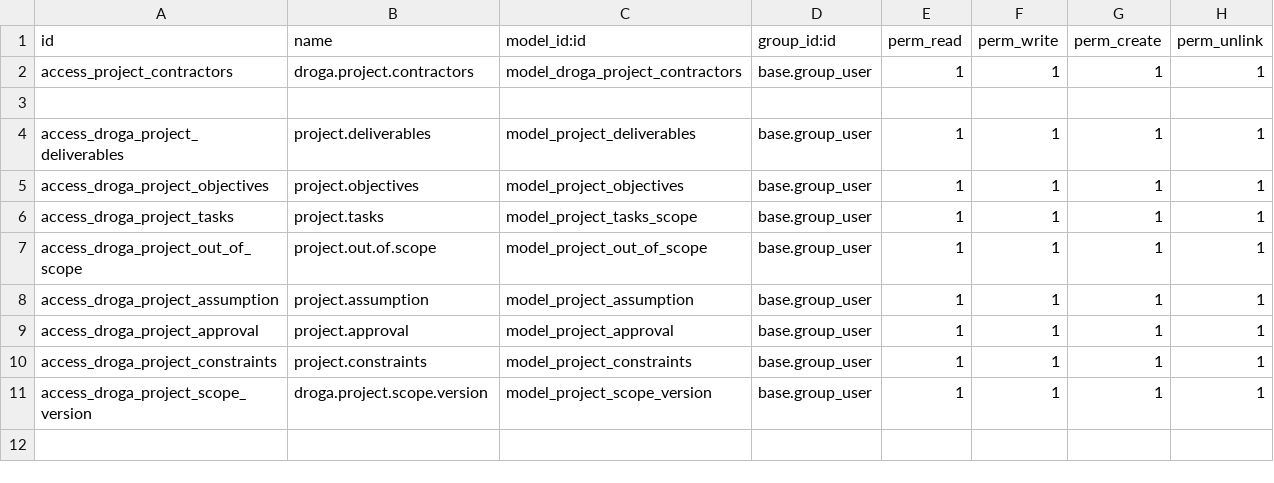
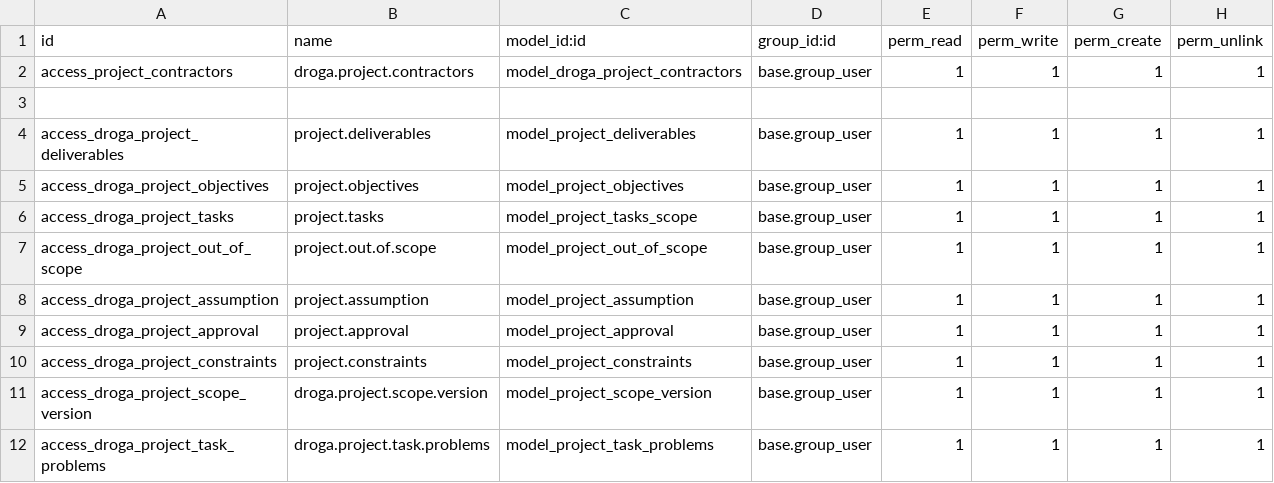
Before and after one commit to phillmona-dev/ecs_erp, a CSV file: droga_project/security/ir.model.access.csv, drawn as a sheet.

Commit message:
Project changes

```diff
--- a/droga_project/security/ir.model.access.csv
+++ b/droga_project/security/ir.model.access.csv
@@ -11 +11,2 @@ access_droga_project_constraints,project.constraints,model_project_constraints,b
 access_droga_project_scope_version,droga.project.scope.version,model_project_scope_version,base.group_user,1,1,1,1
+access_droga_project_task_problems,droga.project.task.problems,model_project_task_problems,base.group_user,1,1,1,1
```
Also changed, not shown: 3 other files.
